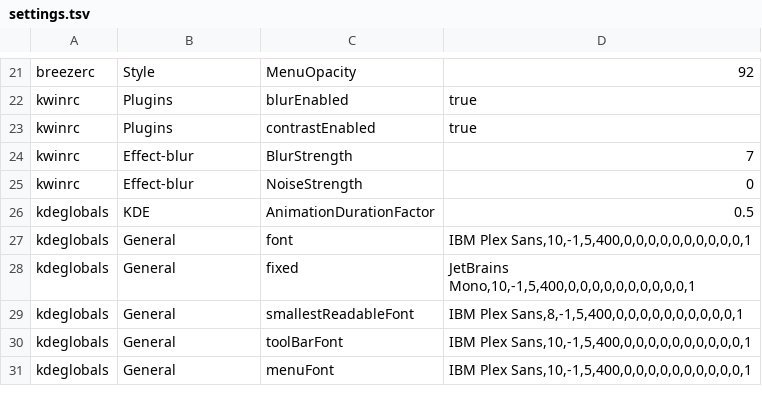
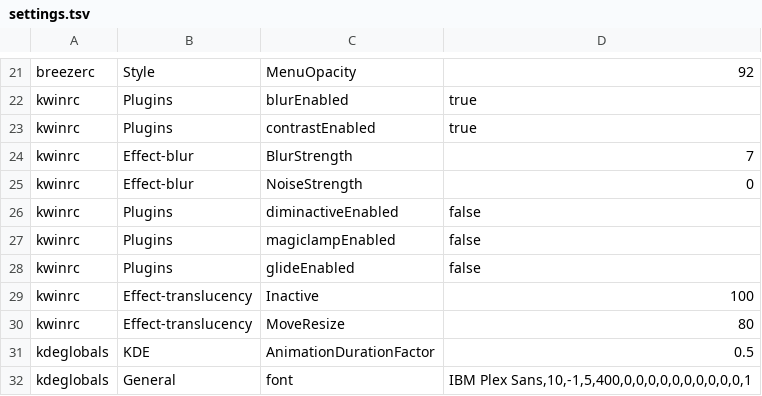
Before and after one commit to geosem42/kde-neonnoir, a TSV file: dist/config/settings.tsv, drawn as a sheet; only a part is shown, gaps mark what is left out; the shorter side is filled out with more unchanged rows.

```diff
--- a/dist/config/settings.tsv
+++ b/dist/config/settings.tsv
@@ -25,2 +25,7 @@ kwinrc	Effect-blur	BlurStrength	7
 kwinrc	Effect-blur	NoiseStrength	0
+kwinrc	Plugins	diminactiveEnabled	false
+kwinrc	Plugins	magiclampEnabled	false
+kwinrc	Plugins	glideEnabled	false
+kwinrc	Effect-translucency	Inactive	100
+kwinrc	Effect-translucency	MoveResize	80
 kdeglobals	KDE	AnimationDurationFactor	0.5
```
Also changed, not shown: dist/config/windows-compact.tsv, 11 other files.
